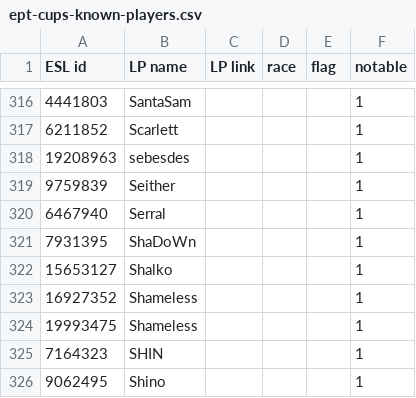
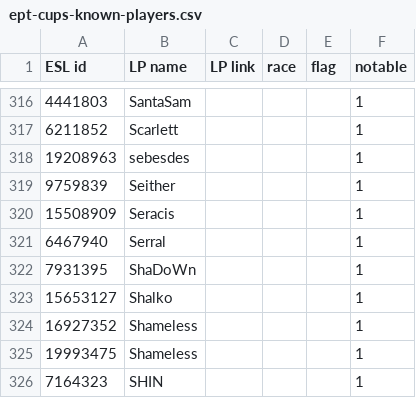
Before and after one commit to Steap/liquipedia-scripts, a CSV file: liquipedia_scripts/data/ept-cups-known-players.csv, drawn as a sheet; only a part is shown, gaps mark what is left out; the shorter side is filled out with more unchanged rows.

Commit message:
Known players: add Seracis

```diff
--- a/liquipedia_scripts/data/ept-cups-known-players.csv
+++ b/liquipedia_scripts/data/ept-cups-known-players.csv
@@ -319,2 +319,3 @@ ESL id,LP name,LP link,race,flag,notable
 9759839,Seither,,,,1
+15508909,Seracis,,,,1
 6467940,Serral,,,,1
```
